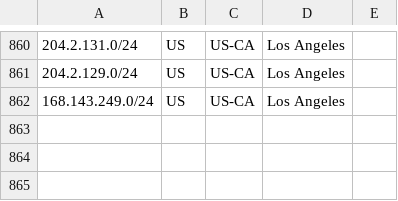
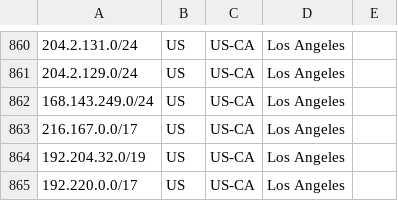
Before and after one commit to nttgin/geofeeds, a CSV file: geofeeds.csv, drawn as a sheet; only a part is shown, gaps mark what is left out.

Commit message:
Update geofeeds.csv

```diff
--- a/geofeeds.csv
+++ b/geofeeds.csv
@@ -862 +862,4 @@
 168.143.249.0/24,US,US-CA,Los Angeles,
+216.167.0.0/17,US,US-CA,Los Angeles,
+192.204.32.0/19,US,US-CA,Los Angeles,
+192.220.0.0/17,US,US-CA,Los Angeles,
```
